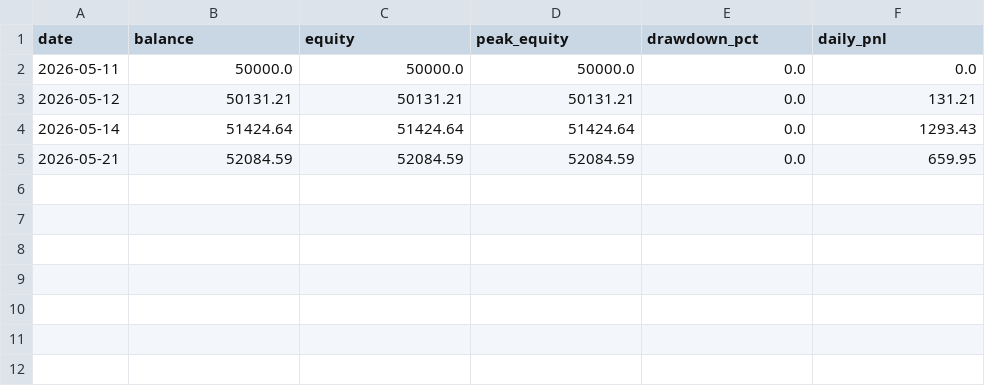
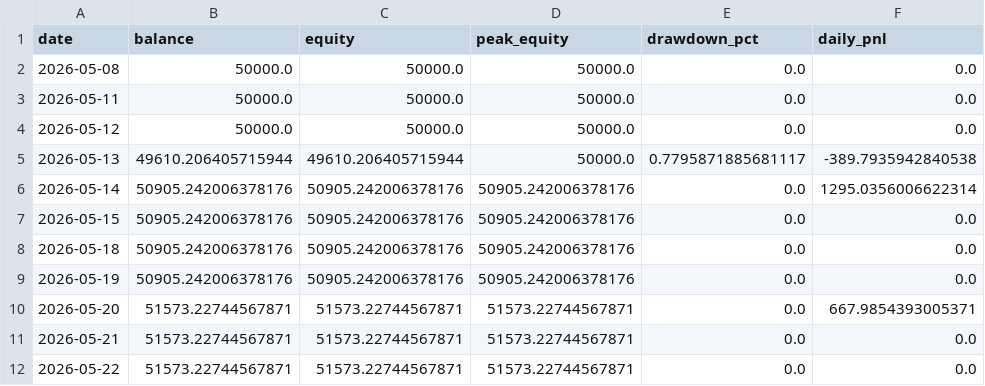
Before and after one commit to FrogAstronaut232/ftmo-dashboard, a CSV file: data/live/equity.csv, drawn as a sheet.

Commit message:
data: report 2026-05-22 22:05 UTC

```diff
--- a/data/live/equity.csv
+++ b/data/live/equity.csv
@@ -1,5 +1,12 @@
 date,balance,equity,peak_equity,drawdown_pct,daily_pnl
+2026-05-08,50000.0,50000.0,50000.0,0.0,0.0
 2026-05-11,50000.0,50000.0,50000.0,0.0,0.0
-2026-05-12,50131.21,50131.21,50131.21,0.0,131.21
-2026-05-14,51424.64,51424.64,51424.64,0.0,1293.43
-2026-05-21,52084.59,52084.59,52084.59,0.0,659.95
+2026-05-12,50000.0,50000.0,50000.0,0.0,0.0
+2026-05-13,49610.206405715944,49610.206405715944,50000.0,0.7795871885681117,-389.7935942840538
+2026-05-14,50905.242006378176,50905.242006378176,50905.242006378176,0.0,1295.0356006622314
+2026-05-15,50905.242006378176,50905.242006378176,50905.242006378176,0.0,0.0
+2026-05-18,50905.242006378176,50905.242006378176,50905.242006378176,0.0,0.0
+2026-05-19,50905.242006378176,50905.242006378176,50905.242006378176,0.0,0.0
+2026-05-20,51573.22744567871,51573.22744567871,51573.22744567871,0.0,667.9854393005371
+2026-05-21,51573.22744567871,51573.22744567871,51573.22744567871,0.0,0.0
+2026-05-22,51573.22744567871,51573.22744567871,51573.22744567871,0.0,0.0
```
Also changed, not shown: data/live/signals.csv, 3 other files.
